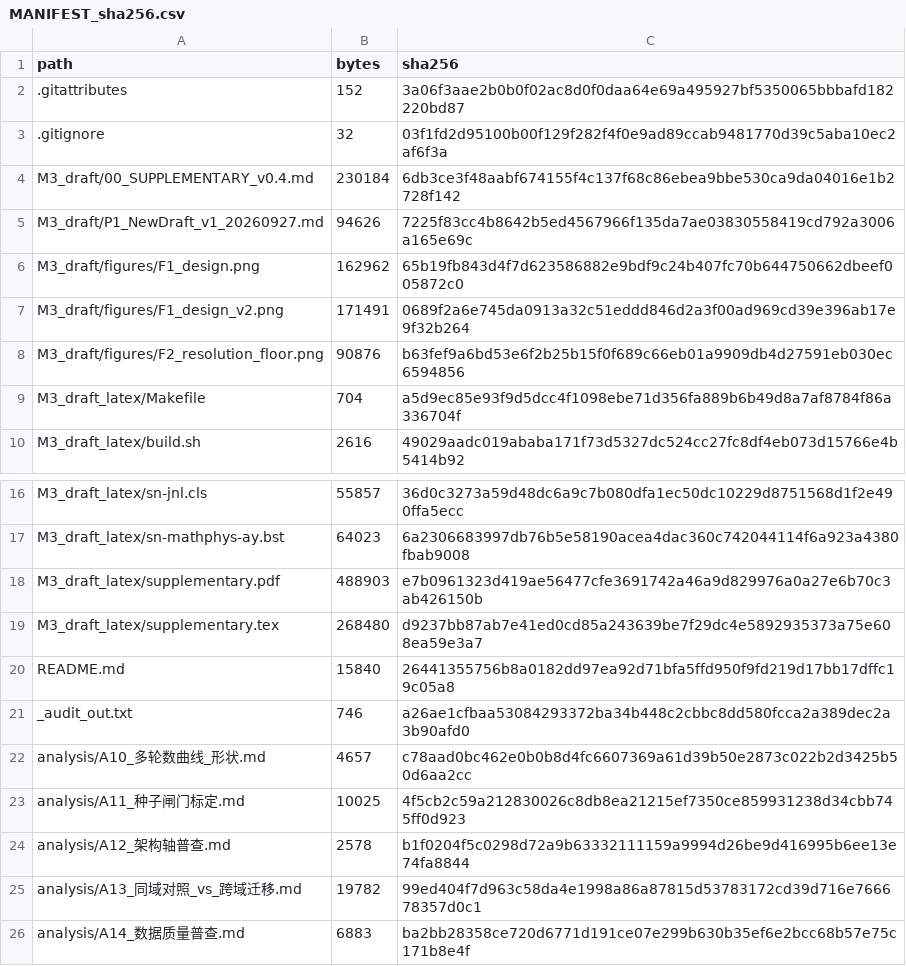
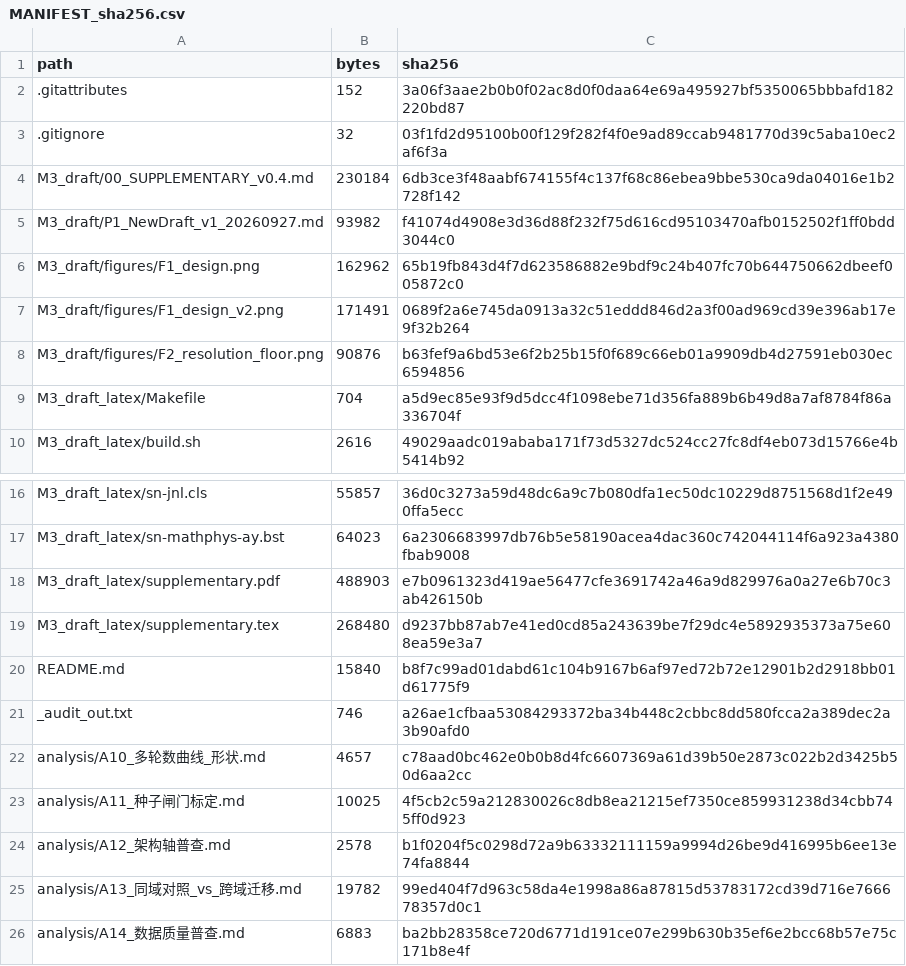
Before and after one commit to YBP2005/Cross-Domain-YOLOv12, a CSV file: MANIFEST_sha256.csv, drawn as a sheet; only a part is shown, gaps mark what is left out.

```diff
--- a/MANIFEST_sha256.csv
+++ b/MANIFEST_sha256.csv
@@ -4,3 +4,3 @@ path,bytes,sha256
 M3_draft/00_SUPPLEMENTARY_v0.4.md,230184,6db3ce3f48aabf674155f4c137f68c86ebea9bbe530ca9da04016e1b2728f142
-M3_draft/P1_NewDraft_v1_20260927.md,94626,7225f83cc4b8642b5ed4567966f135da7ae03830558419cd792a3006a165e69c
+M3_draft/P1_NewDraft_v1_20260927.md,93982,f41074d4908e3d36d88f232f75d616cd95103470afb0152502f1ff0bdd3044c0
 M3_draft/figures/F1_design.png,162962,65b19fb843d4f7d623586882e9bdf9c24b407fc70b644750662dbeef005872c0
@@ -19,3 +19,3 @@ M3_draft_latex/supplementary.pdf,488903,e7b0961323d419ae56477cfe3691742a46a9d829
 M3_draft_latex/supplementary.tex,268480,d9237bb87ab7e41ed0cd85a243639be7f29dc4e5892935373a75e608ea59e3a7
-README.md,15840,26441355756b8a0182dd97ea92d71bfa5ffd950f9fd219d17bb17dffc19c05a8
+README.md,15840,b8f7c99ad01dabd61c104b9167b6af97ed72b72e12901b2d2918bb01d61775f9
 _audit_out.txt,746,a26ae1cfbaa53084293372ba34b448c2cbbc8dd580fcca2a389dec2a3b90afd0
```
Also changed, not shown: 2 other files.
